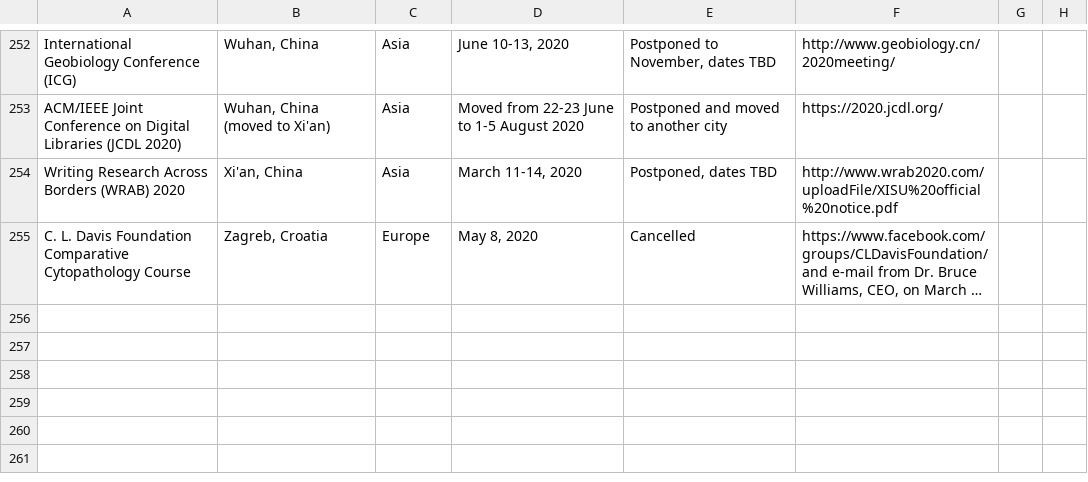
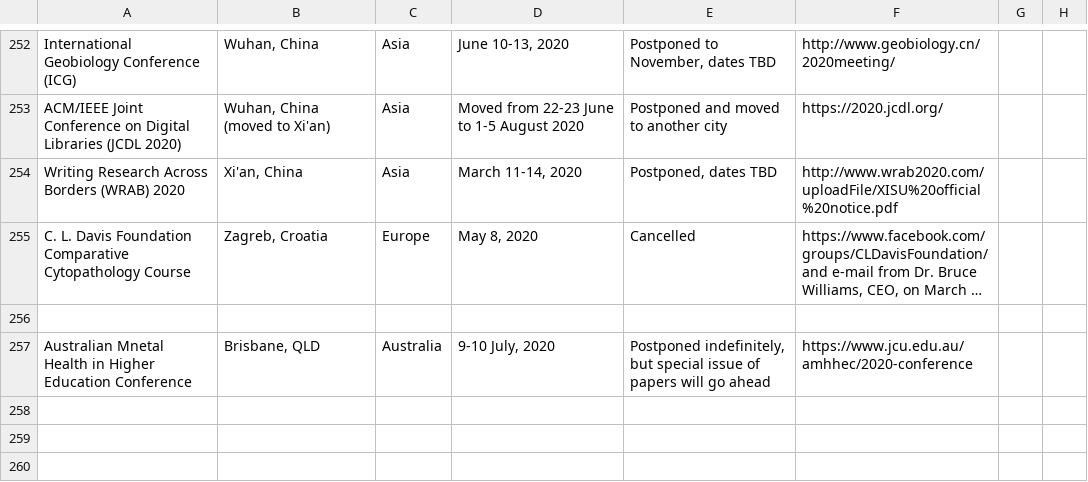
Before and after one commit to WeileiZeng/Cancelled-Academic-Conferences, a CSV file: conferences.csv, drawn as a sheet; only a part is shown, gaps mark what is left out; the shorter side is filled out with more unchanged rows; long unchanged cells end in …; the diff names each change by its address in the sheet, - before the commit and + after, or states it on an @@ line.

```diff
--- a/conferences.csv
+++ b/conferences.csv
-row 257: (empty)
+row 257: Australian Mnetal Health in Higher Education Conference | Brisbane, QLD | Australia | 9-10 July, 2020 | Postponed indefinitely, but special issue of papers will go ahead | https://www.jcu.edu.au/amhhec/2020-conference
```
Also changed, not shown: 2 other files.
